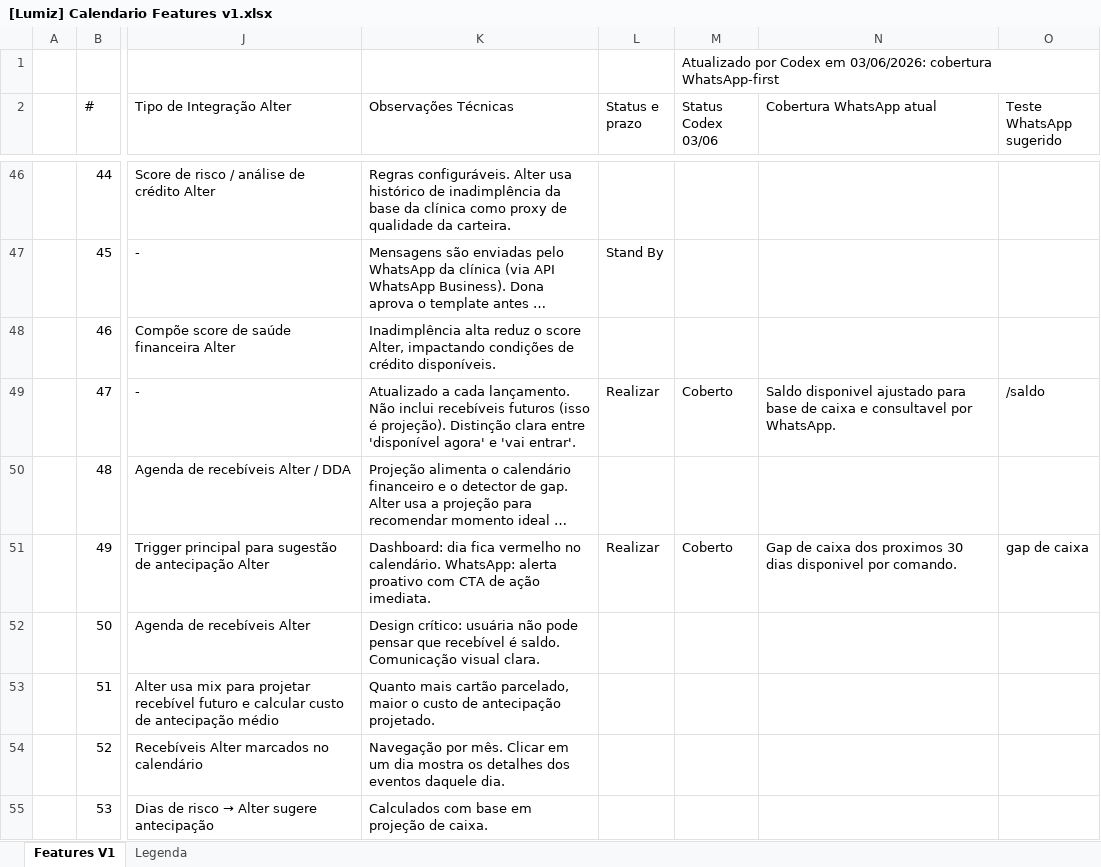
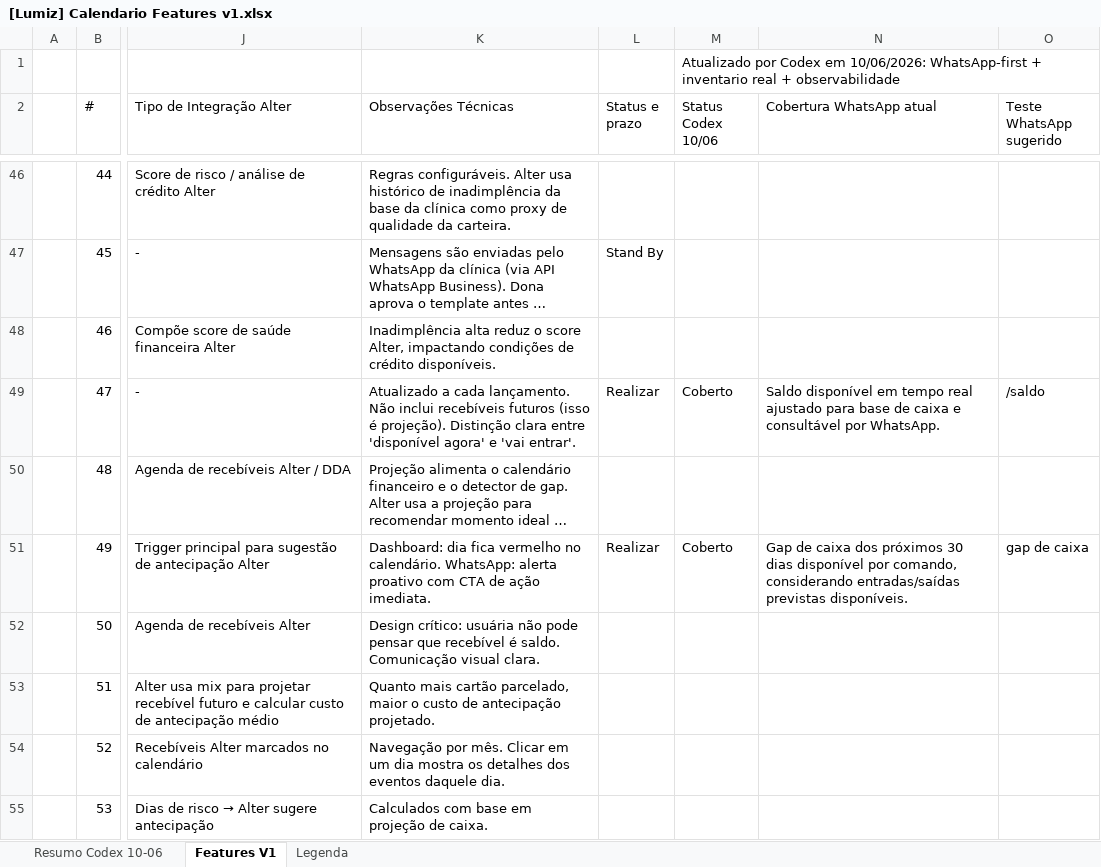
Before and after one commit to EricGuerrize/lumiz-backend, an Excel workbook: docs/[Lumiz] Calendario Features v1.xlsx, sheet Features V1, drawn as a sheet; only a part is shown, gaps mark what is left out; long unchanged cells end in …; values as stored, in another font and other column widths than the file's, no cell formats; the diff covers the shown part only; the diff names each change by its address in the sheet, - before the commit and + after, or states it on an @@ line.

Commit message:
docs: atualiza acompanhamento de features whatsapp

```diff
--- a/docs/[Lumiz] Calendario Features v1.xlsx (sheet Features V1)
+++ b/docs/[Lumiz] Calendario Features v1.xlsx (sheet Features V1)
+sheet tab: Resumo Codex 10-06
-M1 (Status Codex 10/06): …Codex em 03/06/2026: cobertura WhatsApp-first
+M1 (Status Codex 10/06): …Codex em 10/06/2026: WhatsApp-first + inventario real + observabilidade
-M2: Status Codex 03/06
+M2: Status Codex 10/06
-N49 (Cobertura WhatsApp atual): Saldo disponivel ajustado para base de caixa e consultavel por WhatsApp.
+N49 (Cobertura WhatsApp atual): Saldo disponível em tempo real ajustado para base de caixa e consultável por WhatsApp.
-N51 (Cobertura WhatsApp atual): …caixa dos proximos 30 dias disponivel por comando.
+N51 (Cobertura WhatsApp atual): …caixa dos próximos 30 dias disponível por comando, considerando entradas/saídas previstas disponíveis.
```
Also changed, not shown: 39 edited cells elsewhere in this sheet, cell formats.
